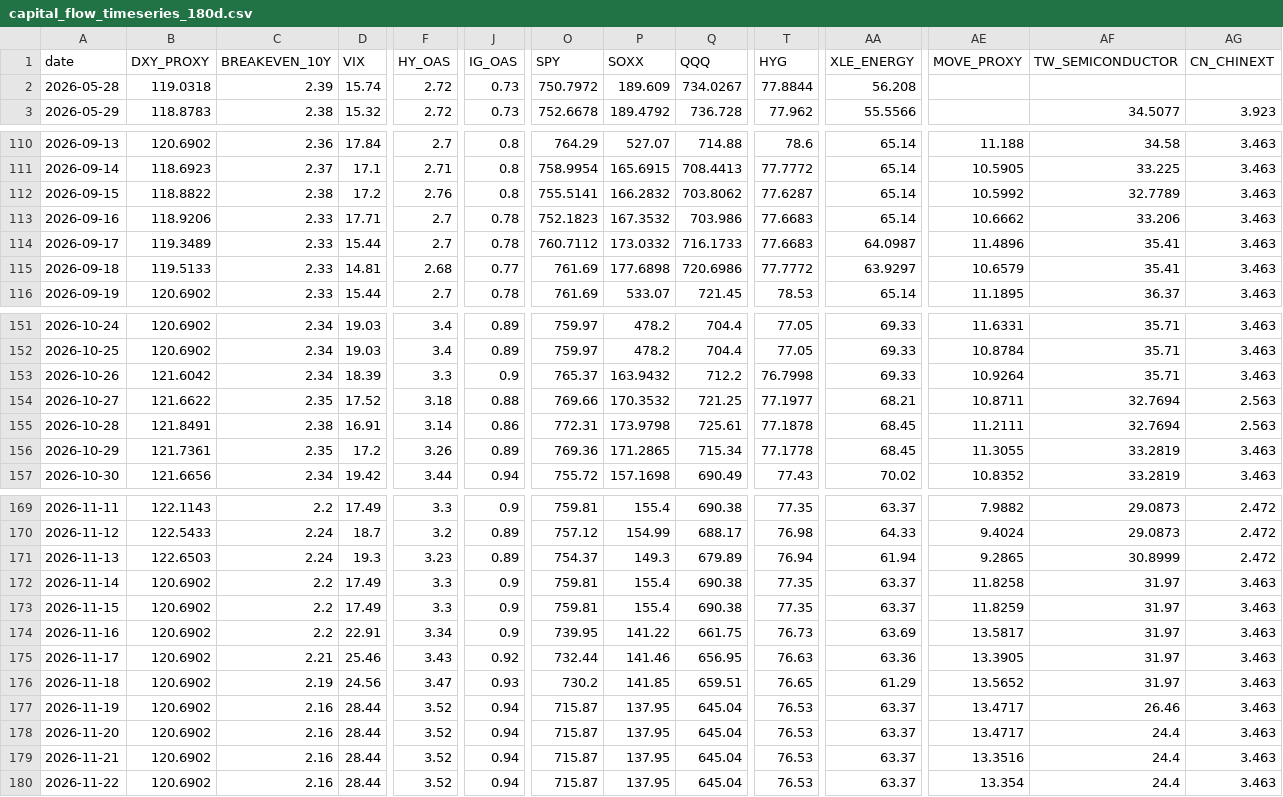
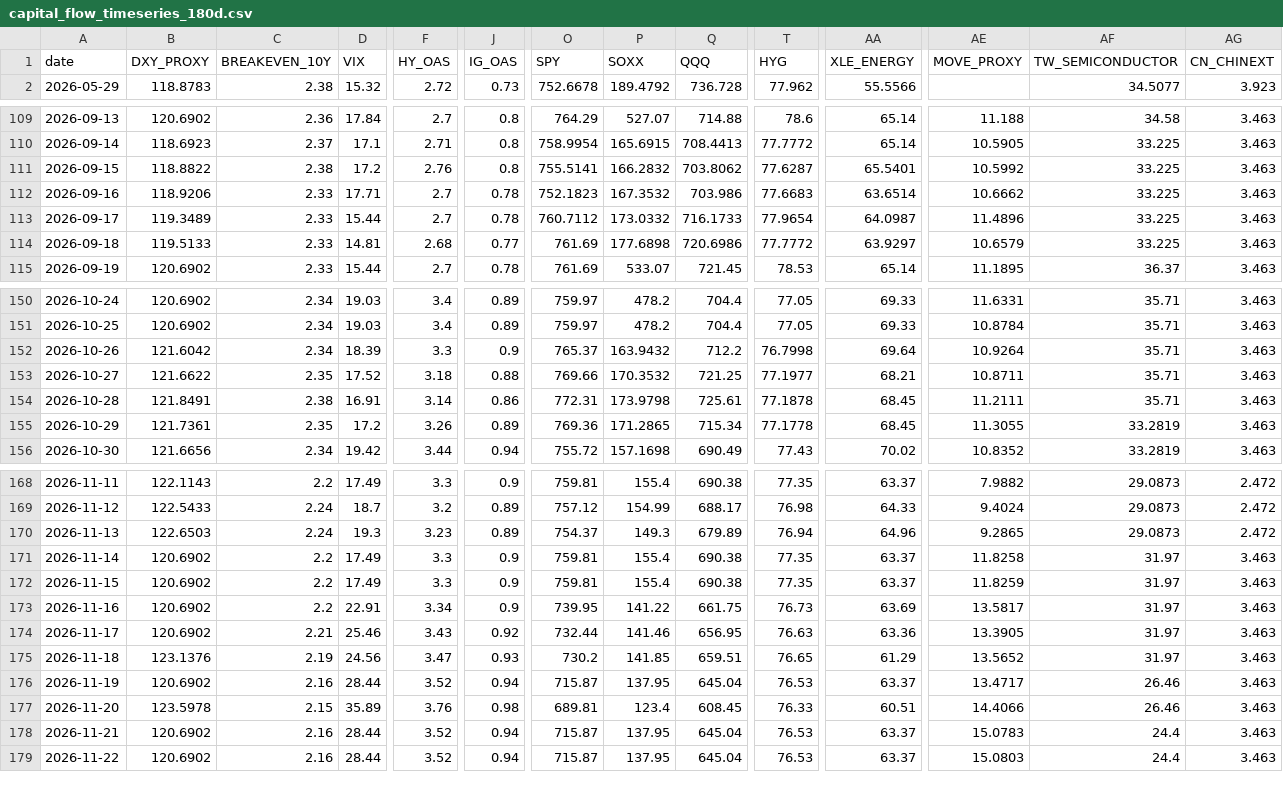
Before and after one commit to stutjeff/pios-capital-flow-engine, a CSV file: data/capital_flow_timeseries_180d.csv, drawn as a sheet; only a part is shown, gaps mark what is left out; removed rows and columns are numbered as before the commit, all else as after; rows hold the shown columns only; the diff covers the shown part only; the diff names each change by its address in the sheet, - before the commit and + after, or states it on an @@ line.

```diff
--- a/data/capital_flow_timeseries_180d.csv
+++ b/data/capital_flow_timeseries_180d.csv
-row 2: 2026-05-28 | 119.0318 | 2.39 | 15.74 | 2.72 | 0.73 | 750.7972 | 189.609 | 734.0267 | 77.8844 | 56.208
-AA111 (XLE_ENERGY): 65.14
+AA111 (XLE_ENERGY): 65.5401
-AF111 (TW_SEMICONDUCTOR): 32.7789
+AF111 (TW_SEMICONDUCTOR): 33.225
-AA112 (XLE_ENERGY): 65.14
+AA112 (XLE_ENERGY): 63.6514
-AF112 (TW_SEMICONDUCTOR): 33.206
+AF112 (TW_SEMICONDUCTOR): 33.225
-T113 (HYG): 77.6683
+T113 (HYG): 77.9654
-AF113:AF114 (TW_SEMICONDUCTOR): 35.41
+AF113:AF114 (TW_SEMICONDUCTOR): 33.225
-AA152 (XLE_ENERGY): 69.33
+AA152 (XLE_ENERGY): 69.64
-AF153:AF154 (TW_SEMICONDUCTOR): 32.7694
+AF153:AF154 (TW_SEMICONDUCTOR): 35.71
-AG153:AG154 (CN_CHINEXT): 2.563
+AG153:AG154 (CN_CHINEXT): 3.463
-AA170 (XLE_ENERGY): 61.94
+AA170 (XLE_ENERGY): 64.96
-AF170 (TW_SEMICONDUCTOR): 30.8999
+AF170 (TW_SEMICONDUCTOR): 29.0873
-B175 (DXY_PROXY): 120.6902
+B175 (DXY_PROXY): 123.1376
-B177 (DXY_PROXY): 120.6902
+B177 (DXY_PROXY): 123.5978
-C177 (BREAKEVEN_10Y): 2.16
+C177 (BREAKEVEN_10Y): 2.15
-D177 (VIX): 28.44
+D177 (VIX): 35.89
-F177 (HY_OAS): 3.52
+F177 (HY_OAS): 3.76
-J177 (IG_OAS): 0.94
+J177 (IG_OAS): 0.98
-O177 (SPY): 715.87
+O177 (SPY): 689.81
-P177 (SOXX): 137.95
+P177 (SOXX): 123.4
-Q177 (QQQ): 645.04
+Q177 (QQQ): 608.45
-T177 (HYG): 76.53
+T177 (HYG): 76.33
-AA177 (XLE_ENERGY): 63.37
+AA177 (XLE_ENERGY): 60.51
-AE177 (MOVE_PROXY): 13.4717
+AE177 (MOVE_PROXY): 14.4066
-AF177 (TW_SEMICONDUCTOR): 24.4
+AF177 (TW_SEMICONDUCTOR): 26.46
-AE178 (MOVE_PROXY): 13.3516
+AE178 (MOVE_PROXY): 15.0783
-AE179 (MOVE_PROXY): 13.354
+AE179 (MOVE_PROXY): 15.0803
```
Also changed, not shown: 1 added row and 53 edited cells elsewhere in this file, data/factor_analysis.csv, data/market_state_history_180d.csv, 3 other files.
